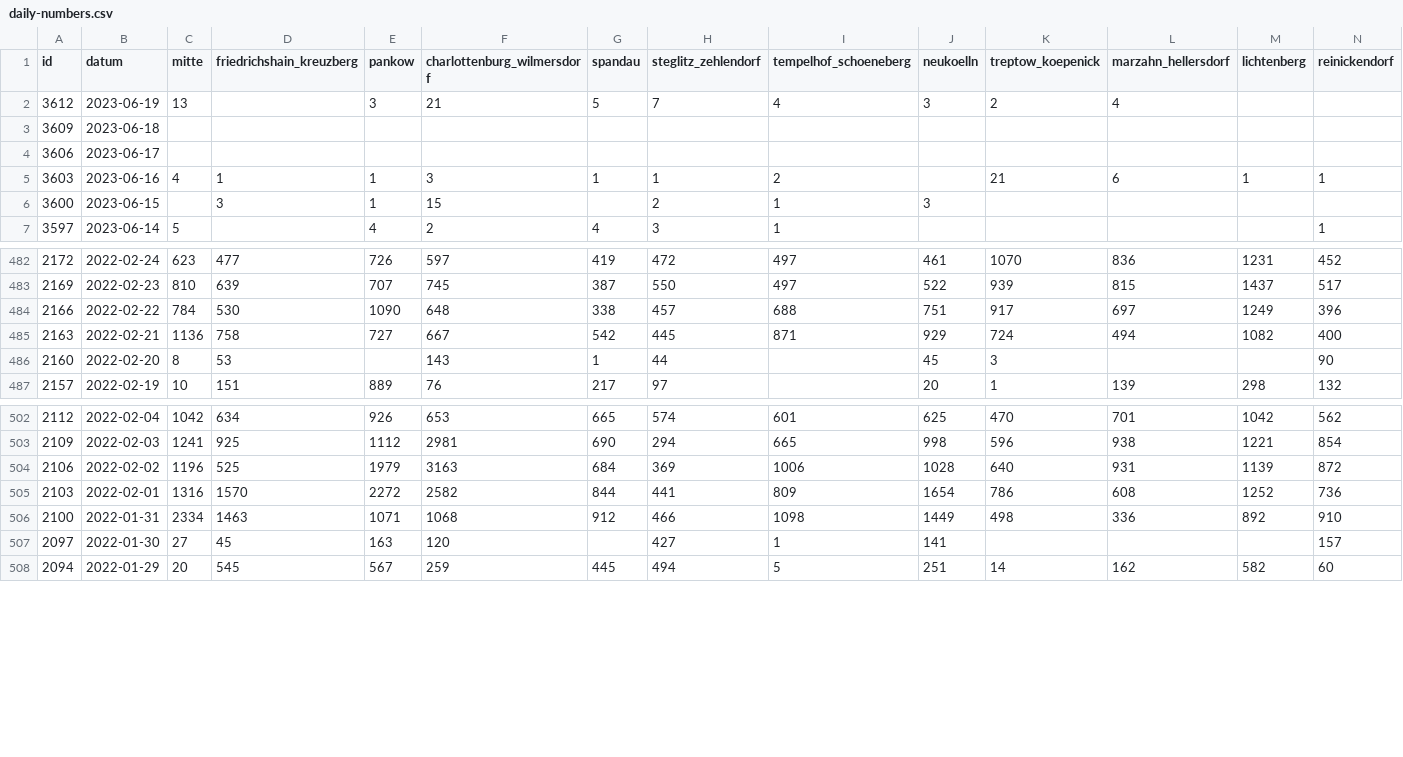
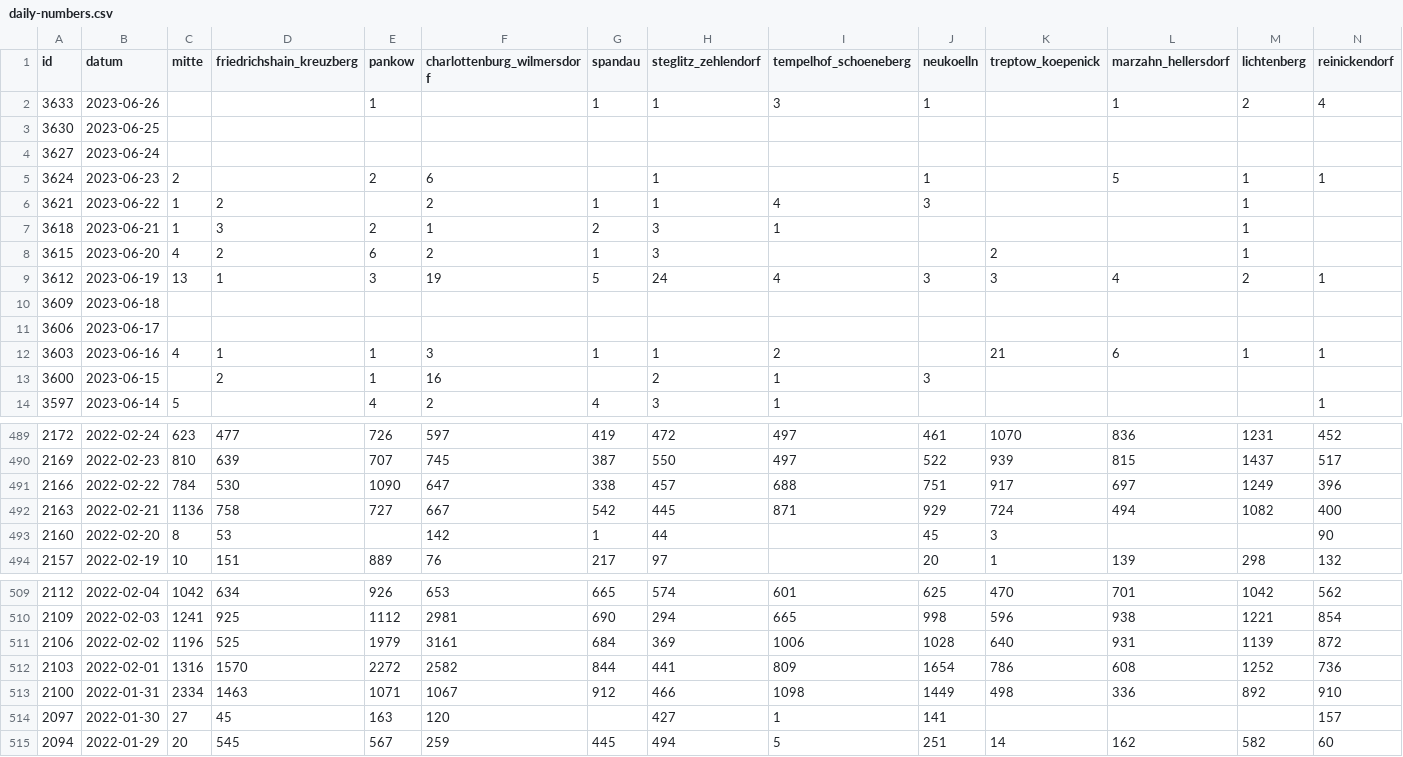
Before and after one commit to MarkusH/covid19-berlin, a CSV file: data/daily-numbers.csv, drawn as a sheet; only a part is shown, gaps mark what is left out; the diff covers the shown part only.

```diff
--- a/data/daily-numbers.csv
+++ b/data/daily-numbers.csv
@@ -1,3 +1,10 @@
 id;datum;mitte;friedrichshain_kreuzberg;pankow;charlottenburg_wilmersdorf;spandau;steglitz_zehlendorf;tempelhof_schoeneberg;neukoelln;treptow_koepenick;marzahn_hellersdorf;lichtenberg;reinickendorf
-3612;2023-06-19;13;;3;21;5;7;4;3;2;4;;
+3633;2023-06-26;;;1;;1;1;3;1;;1;2;4
+3630;2023-06-25;;;;;;;;;;;;
+3627;2023-06-24;;;;;;;;;;;;
+3624;2023-06-23;2;;2;6;;1;;1;;5;1;1
+3621;2023-06-22;1;2;;2;1;1;4;3;;;1;
+3618;2023-06-21;1;3;2;1;2;3;1;;;;1;
+3615;2023-06-20;4;2;6;2;1;3;;;2;;1;
+3612;2023-06-19;13;1;3;19;5;24;4;3;3;4;2;1
 3609;2023-06-18;;;;;;;;;;;;
@@ -5,3 +12,3 @@ id;datum;mitte;friedrichshain_kreuzberg;pankow;charlottenburg_wilmersdorf;spanda
 3603;2023-06-16;4;1;1;3;1;1;2;;21;6;1;1
-3600;2023-06-15;;3;1;15;;2;1;3;;;;
+3600;2023-06-15;;2;1;16;;2;1;3;;;;
 3597;2023-06-14;5;;4;2;4;3;1;;;;;1
@@ -483,5 +490,5 @@ id;datum;mitte;friedrichshain_kreuzberg;pankow;charlottenburg_wilmersdorf;spanda
 2169;2022-02-23;810;639;707;745;387;550;497;522;939;815;1437;517
-2166;2022-02-22;784;530;1090;648;338;457;688;751;917;697;1249;396
+2166;2022-02-22;784;530;1090;647;338;457;688;751;917;697;1249;396
 2163;2022-02-21;1136;758;727;667;542;445;871;929;724;494;1082;400
-2160;2022-02-20;8;53;;143;1;44;;45;3;;;90
+2160;2022-02-20;8;53;;142;1;44;;45;3;;;90
 2157;2022-02-19;10;151;889;76;217;97;;20;1;139;298;132
@@ -503,5 +510,5 @@ id;datum;mitte;friedrichshain_kreuzberg;pankow;charlottenburg_wilmersdorf;spanda
 2109;2022-02-03;1241;925;1112;2981;690;294;665;998;596;938;1221;854
-2106;2022-02-02;1196;525;1979;3163;684;369;1006;1028;640;931;1139;872
+2106;2022-02-02;1196;525;1979;3161;684;369;1006;1028;640;931;1139;872
 2103;2022-02-01;1316;1570;2272;2582;844;441;809;1654;786;608;1252;736
-2100;2022-01-31;2334;1463;1071;1068;912;466;1098;1449;498;336;892;910
+2100;2022-01-31;2334;1463;1071;1067;912;466;1098;1449;498;336;892;910
 2097;2022-01-30;27;45;163;120;;427;1;141;;;;157
```
Also changed, not shown: 7 edited cells elsewhere in this file, data/7-day-incidence.csv, data/daily-indicators.csv.
